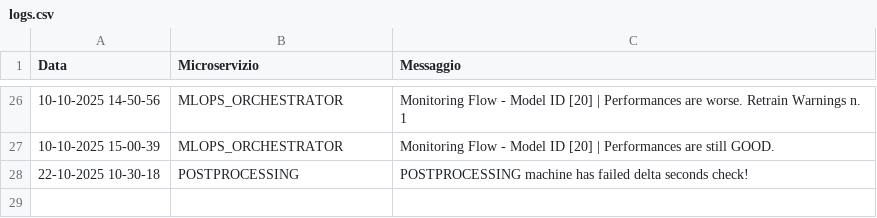
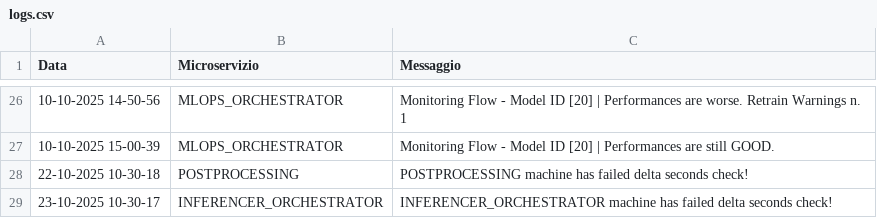
Before and after one commit to PasqualeDipalma/testAlert, a CSV file: logs.csv, drawn as a sheet; only a part is shown, gaps mark what is left out.

Commit message:
Service Down: INFERENCER_ORCHESTRATOR

```diff
--- a/logs.csv
+++ b/logs.csv
@@ -28 +28,2 @@ Data,Microservizio,Messaggio
 22-10-2025 10-30-18,POSTPROCESSING,POSTPROCESSING machine has failed delta seconds check!
+23-10-2025 10-30-17,INFERENCER_ORCHESTRATOR,INFERENCER_ORCHESTRATOR machine has failed delta seconds check!
```
